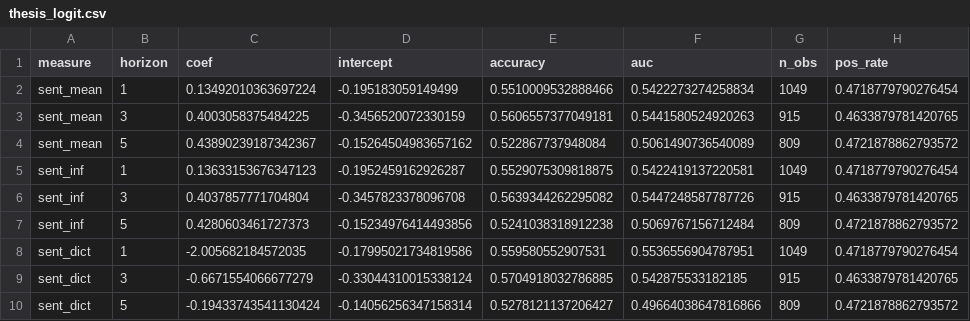
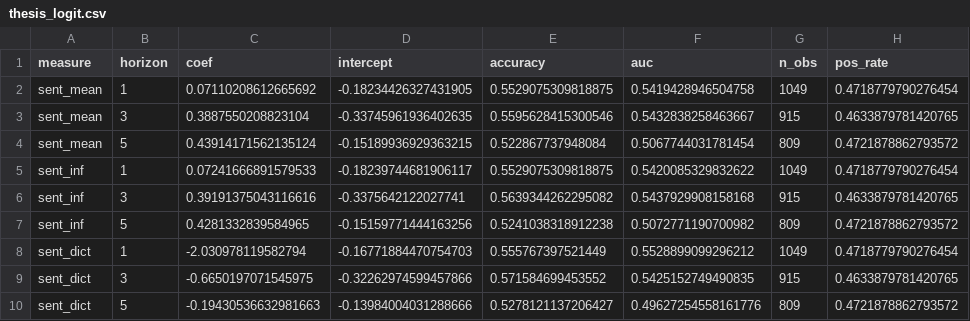
Before and after one commit to yixi1951/OpinionTradingWorkflow, a CSV file: data/reports/thesis_logit.csv, drawn as a sheet; only a part is shown; the diff covers the shown part only.

```diff
--- a/data/reports/thesis_logit.csv
+++ b/data/reports/thesis_logit.csv
@@ -1,10 +1,10 @@
 measure,horizon,coef,intercept,accuracy,auc,n_obs,pos_rate
-sent_mean,1,0.13492010363697224,-0.195183059149499,0.5510009532888466,0.5422273274258834,1049,0.4718779790276454
-sent_mean,3,0.4003058375484225,-0.3456520072330159,0.5606557377049181,0.5441580524920263,915,0.4633879781420765
-sent_mean,5,0.43890239187342367,-0.15264504983657162,0.522867737948084,0.5061490736540089,809,0.4721878862793572
-sent_inf,1,0.13633153676347123,-0.1952459162926287,0.5529075309818875,0.5422419137220581,1049,0.4718779790276454
-sent_inf,3,0.4037857771704804,-0.3457823378096708,0.5639344262295082,0.5447248587787726,915,0.4633879781420765
-sent_inf,5,0.4280603461727373,-0.15234976414493856,0.5241038318912238,0.5069767156712484,809,0.4721878862793572
-sent_dict,1,-2.005682184572035,-0.17995021734819586,0.559580552907531,0.5536556904787951,1049,0.4718779790276454
-sent_dict,3,-0.6671554066677279,-0.33044310015338124,0.5704918032786885,0.542875533182185,915,0.4633879781420765
-sent_dict,5,-0.19433743541130424,-0.14056256347158314,0.5278121137206427,0.49664038647816866,809,0.4721878862793572
+sent_mean,1,0.07110208612665692,-0.18234426327431905,0.5529075309818875,0.5419428946504758,1049,0.4718779790276454
+sent_mean,3,0.3887550208823104,-0.33745961936402635,0.5595628415300546,0.5432838258463667,915,0.4633879781420765
+sent_mean,5,0.43914171562135124,-0.15189936929363215,0.522867737948084,0.5067744031781454,809,0.4721878862793572
+sent_inf,1,0.07241666891579533,-0.18239744681906117,0.5529075309818875,0.5420085329832622,1049,0.4718779790276454
+sent_inf,3,0.39191375043116616,-0.3375642122027741,0.5639344262295082,0.5437929908158168,915,0.4633879781420765
+sent_inf,5,0.4281332839584965,-0.15159771444163256,0.5241038318912238,0.5072771190700982,809,0.4721878862793572
+sent_dict,1,-2.030978119582794,-0.16771884470754703,0.555767397521449,0.5528899099296212,1049,0.4718779790276454
+sent_dict,3,-0.6650197071545975,-0.32262974599457866,0.571584699453552,0.5425152749490835,915,0.4633879781420765
+sent_dict,5,-0.19430536632981663,-0.13984004031288666,0.5278121137206427,0.49627254558161776,809,0.4721878862793572
```
Also changed, not shown: 22 edited cells elsewhere in this file, data/raw/raw_posts_2026-11-18.csv, data/raw/raw_posts_2026-11-21.csv, 19 other files.
